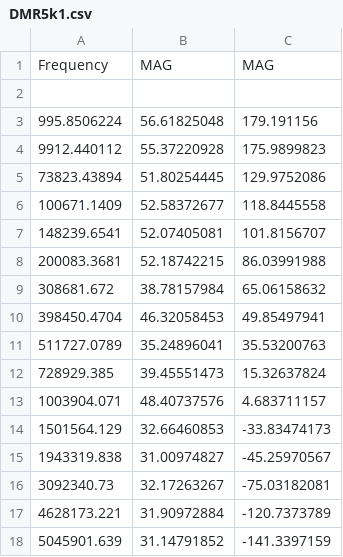
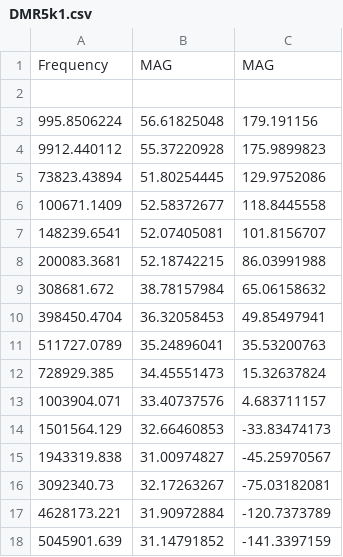
Before and after one commit to benjacarlos/TC-Grupo6, a CSV file: TP3/Ejercicio3-AmplificadorDeInstrumentacion/Waveforms/Mediciones/DM/Graficar/DMR5k1.csv, drawn as a sheet.

```diff
--- a/TP3/Ejercicio3-AmplificadorDeInstrumentacion/Waveforms/Mediciones/DM/Graficar/DMR5k1.csv
+++ b/TP3/Ejercicio3-AmplificadorDeInstrumentacion/Waveforms/Mediciones/DM/Graficar/DMR5k1.csv
@@ -9,6 +9,6 @@ Frequency;MAG;MAG
 308681.672;38.78157984;65.06158632
-398450.4704;46.32058453;49.85497941
+398450.4704;36.32058453;49.85497941
 511727.0789;35.24896041;35.53200763
-728929.385;39.45551473;15.32637824
-1003904.071;48.40737576;4.683711157
+728929.385;34.45551473;15.32637824
+1003904.071;33.40737576;4.683711157
 1501564.129;32.66460853;-33.83474173
```
Also changed, not shown: 15 other files.
